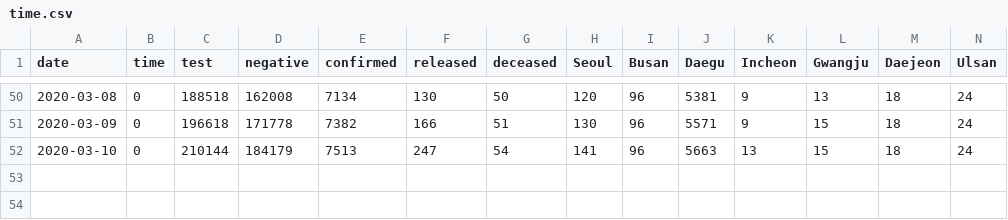
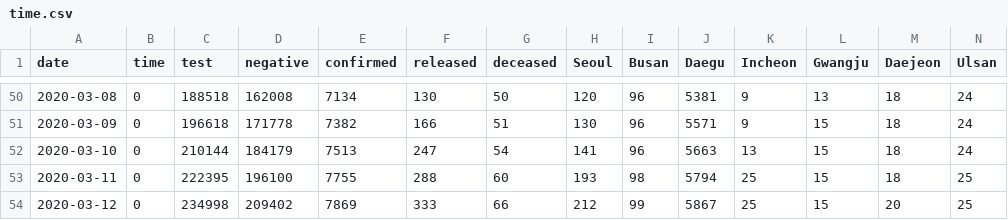
Before and after one commit to andyakrn/COVID_19, a CSV file: data/time.csv, drawn as a sheet; only a part is shown, gaps mark what is left out; rows hold the shown columns only; the diff names each change by its address in the sheet, - before the commit and + after, or states it on an @@ line.

```diff
--- a/data/time.csv
+++ b/data/time.csv
+row 53: 2020-03-11 | 0 | 222395 | 196100 | 7755 | 288 | 60 | 193 | 98 | 5794 | 25 | 15 | 18 | 25
+row 54: 2020-03-12 | 0 | 234998 | 209402 | 7869 | 333 | 66 | 212 | 99 | 5867 | 25 | 15 | 20 | 25
```
Also changed, not shown: 2 other files.
